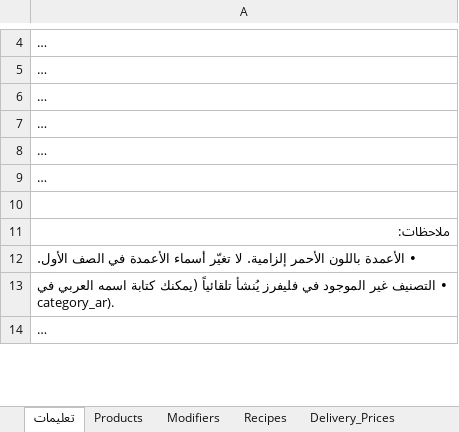
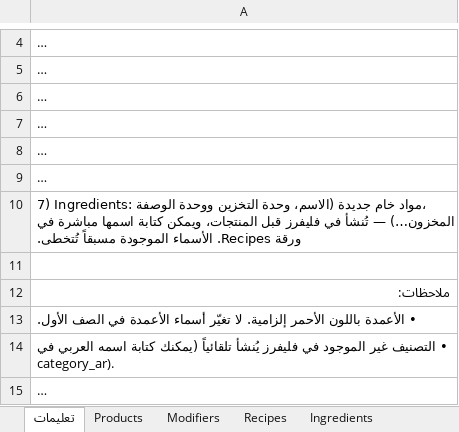
Before and after one commit to aalmadhoun-bot/Qflavours, an Excel workbook: templates/flavours_template.xlsx, sheet تعليمات, drawn as a sheet; only a part is shown, gaps mark what is left out; long unchanged cells end in …; values as stored, in another font and other column widths than the file's, no borders; the diff covers the shown part only; the diff names each change by its address in the sheet, - before the commit and + after, or states it on an @@ line.

```diff
--- a/templates/flavours_template.xlsx (sheet تعليمات)
+++ b/templates/flavours_template.xlsx (sheet تعليمات)
+sheet tab: Ingredients
+row 10: 7) Ingredients: مواد خام جديدة (الاسم، وحدة التخزين ووحدة الوصفة، المخزون…) — تُنشأ في فليفرز قبل المنتجات، ويمكن كتابة اسمها مباشرة في ورقة Recipes. الأسماء الموجودة مسبقاً تُتخطى.
```
Also changed, not shown: 1 edited cell elsewhere in this sheet, templates/flavours_template_empty.xlsx, 4 other files.
